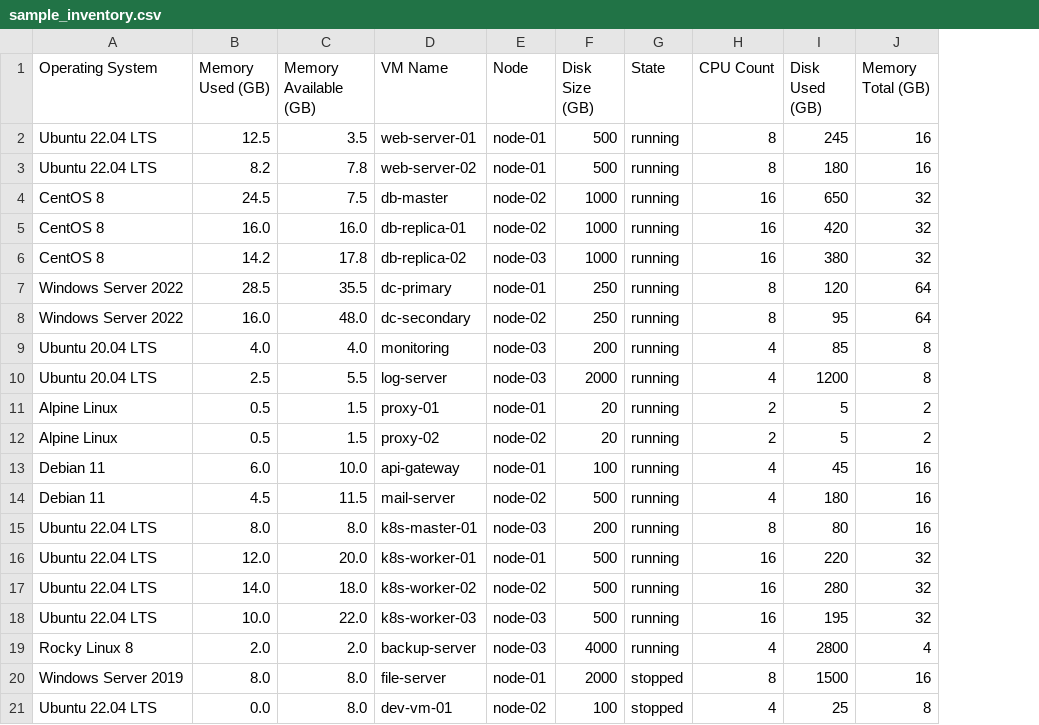
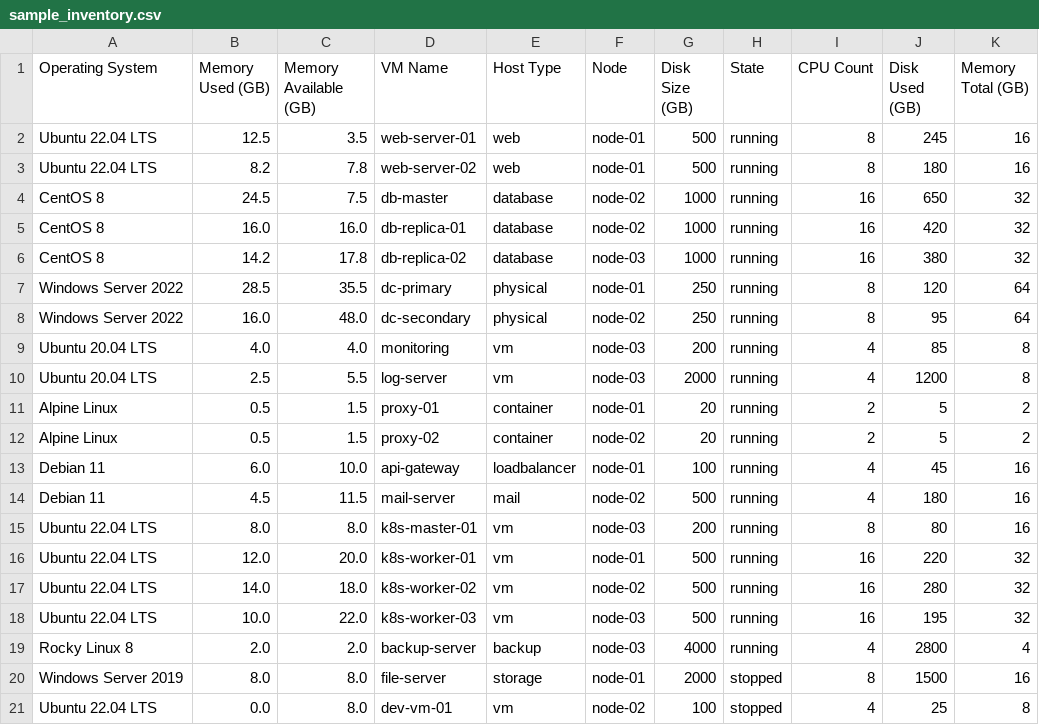
Before and after one commit to DonkeyXBT/OpenIPAM, a CSV file: sample_inventory.csv, drawn as a sheet; only a part is shown; the diff names each change by its address in the sheet, - before the commit and + after, or states it on an @@ line.

```diff
--- a/sample_inventory.csv
+++ b/sample_inventory.csv
+column E (Host Type), rows 2-21: web | web | database | database | database | physical | physical | vm | vm | container | container | loadbalancer | mail | vm | vm | vm | vm | backup | storage | vm
```
Also changed, not shown: 11 other files.
